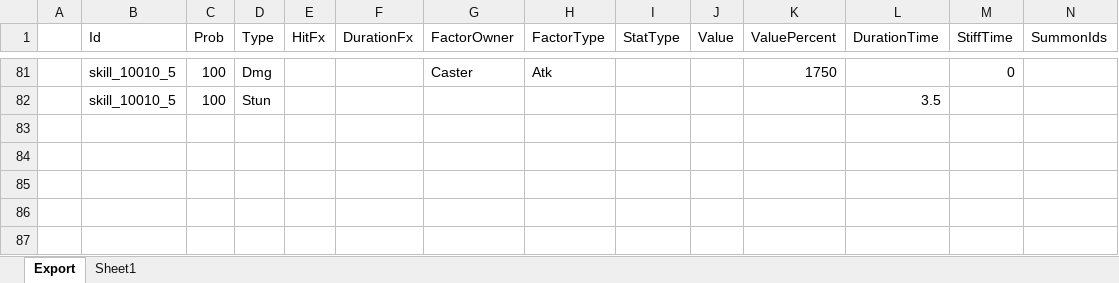
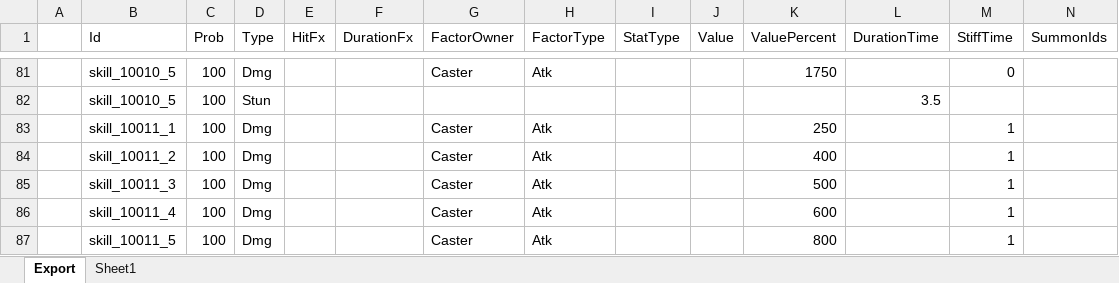
Before and after one commit to BlindBullet/ProjectDF, an Excel workbook: Assets/DataTables~/HitresultChart.xlsm, sheet Export, drawn as a sheet; only a part is shown, gaps mark what is left out; values as stored, in another font and other column widths than the file's, no borders; charts and pictures not drawn; rows hold the shown columns only; the diff names each change by its address in the sheet, - before the commit and + after, or states it on an @@ line.

```diff
--- a/Assets/DataTables~/HitresultChart.xlsm (sheet Export)
+++ b/Assets/DataTables~/HitresultChart.xlsm (sheet Export)
+row 83:  | skill_10011_1 | 100 | Dmg |  |  | Caster | Atk |  |  | 250 |  | 1
+row 84:  | skill_10011_2 | 100 | Dmg |  |  | Caster | Atk |  |  | 400 |  | 1
+row 85:  | skill_10011_3 | 100 | Dmg |  |  | Caster | Atk |  |  | 500 |  | 1
+row 86:  | skill_10011_4 | 100 | Dmg |  |  | Caster | Atk |  |  | 600 |  | 1
+row 87:  | skill_10011_5 | 100 | Dmg |  |  | Caster | Atk |  |  | 800 |  | 1
```
Also changed, not shown: charts or pictures, Assets/DataTables~/FxChart.xlsm, Assets/DataTables~/HeroChart.xlsm, 14 other files.
